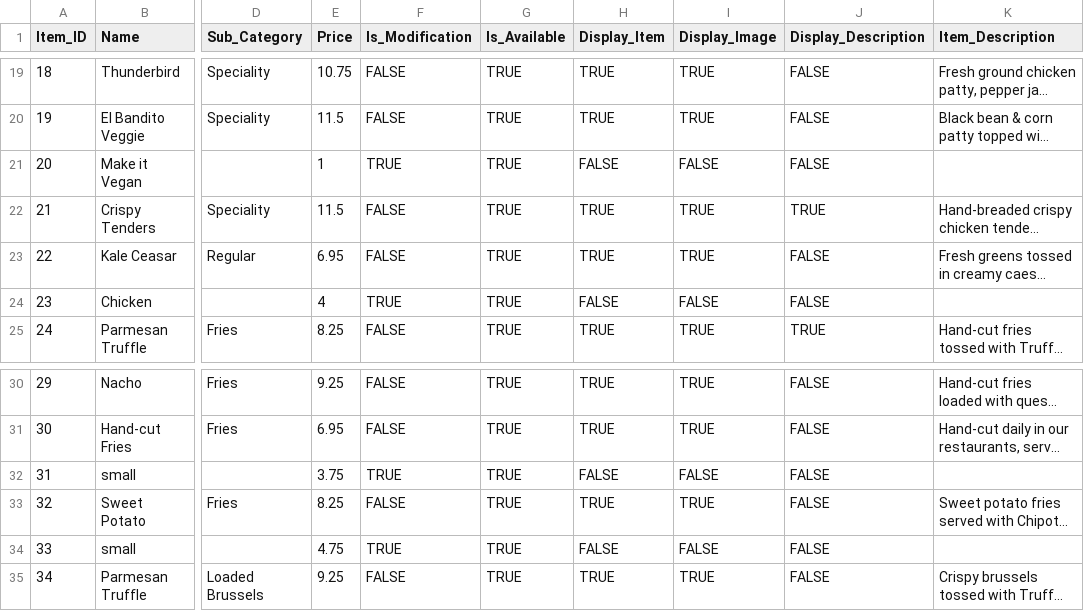
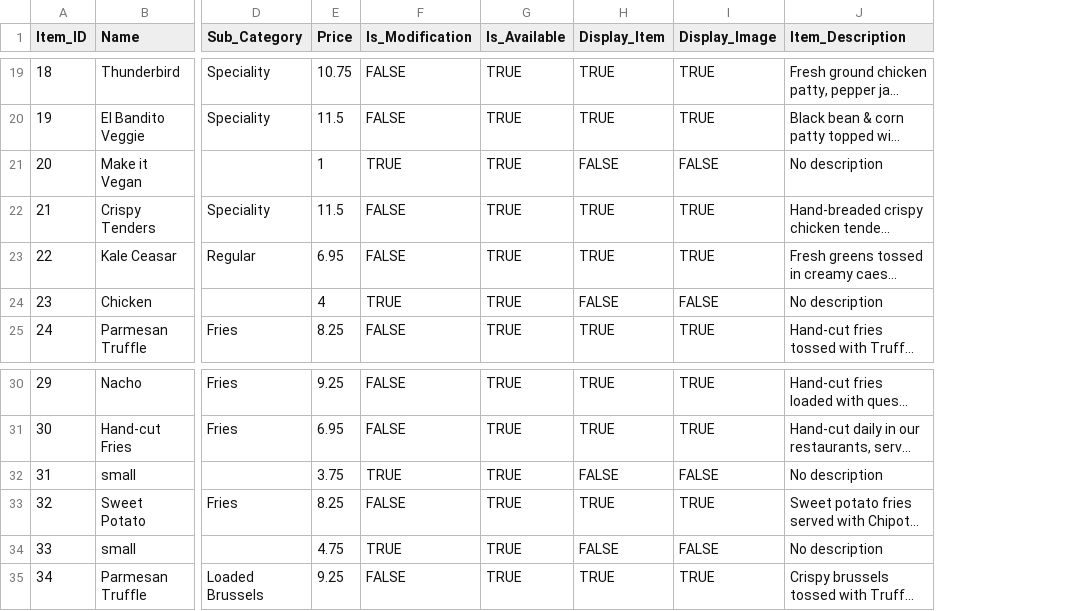
Before and after one commit to kachhabra02/CSCE-315-Hopdoddy, a CSV file: data/files/Menu.csv, drawn as a sheet; only a part is shown, gaps mark what is left out; long unchanged cells end in …; removed rows and columns are numbered as before the commit, all else as after; the diff covers the shown part only; the diff names each change by its address in the sheet, - before the commit and + after, or states it on an @@ line.

```diff
--- a/data/files/Menu.csv
+++ b/data/files/Menu.csv
-column J (Display_Description), rows 19-25: FALSE | FALSE | FALSE | TRUE | FALSE | FALSE | TRUE; rows 30-35: all FALSE
-J21 (Item_Description): (empty)
+J21 (Item_Description): No description
-J24 (Item_Description): (empty)
+J24 (Item_Description): No description
-J32 (Item_Description): (empty)
+J32 (Item_Description): No description
-J34 (Item_Description): (empty)
+J34 (Item_Description): No description
```
Also changed, not shown: 9 edited cells elsewhere in this file, 4 other files.
